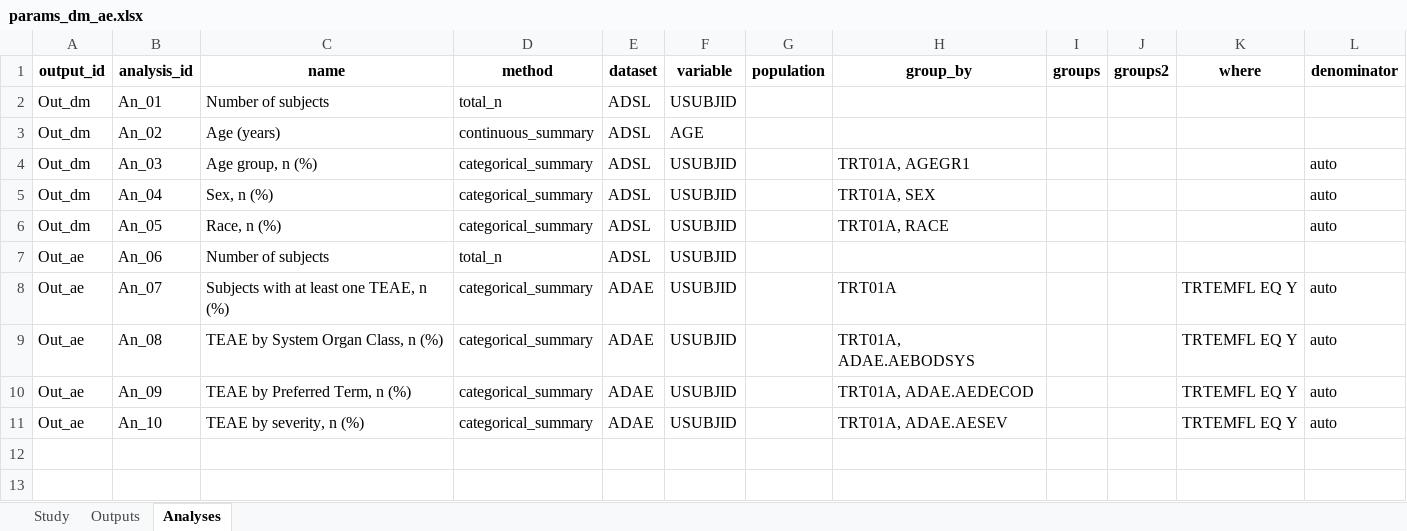
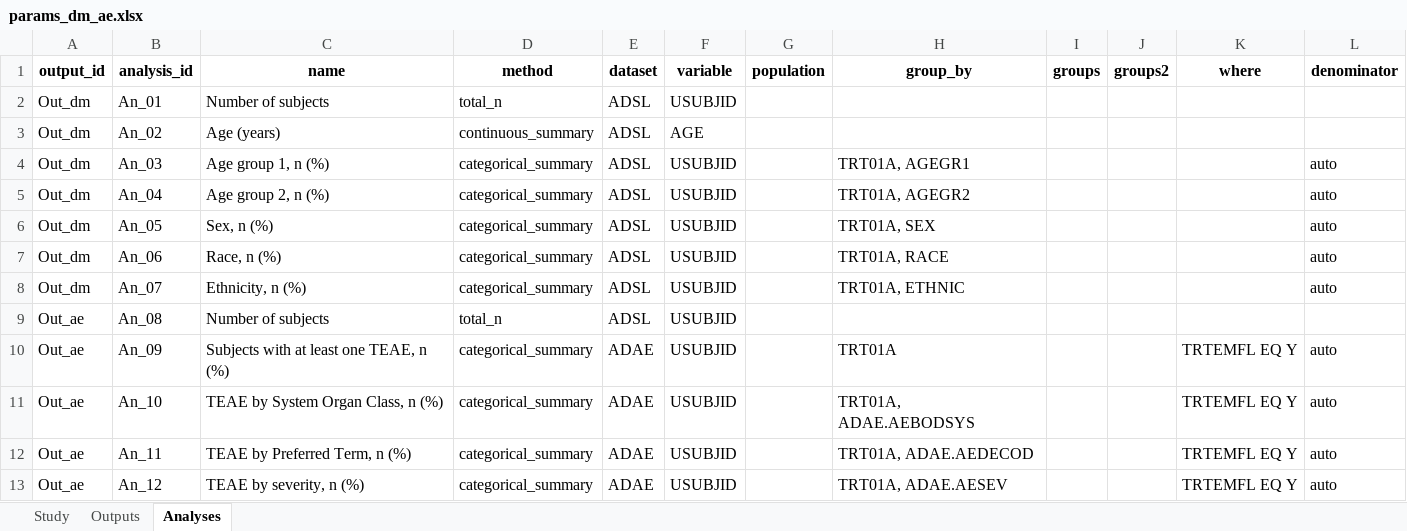
Before and after one commit to ichirio/ydisctools, an Excel workbook: inst/ars-examples/params_dm_ae.xlsx, sheet Analyses, drawn as a sheet; values as stored, in another font and other column widths than the file's, no borders; the diff names each change by its address in the sheet, - before the commit and + after, or states it on an @@ line.

```diff
--- a/inst/ars-examples/params_dm_ae.xlsx (sheet Analyses)
+++ b/inst/ars-examples/params_dm_ae.xlsx (sheet Analyses)
-C4 (name): Age group, n (%)
+C4 (name): Age group 1, n (%)
-C5 (name): Sex, n (%)
+C5 (name): Age group 2, n (%)
-H5 (group_by): TRT01A, SEX
+H5 (group_by): TRT01A, AGEGR2
-C6 (name): Race, n (%)
+C6 (name): Sex, n (%)
-H6 (group_by): TRT01A, RACE
+H6 (group_by): TRT01A, SEX
-A7:A8 (output_id): Out_ae
+A7:A8 (output_id): Out_dm
-C7 (name): Number of subjects
+C7 (name): Race, n (%)
-D7 (method): total_n
+D7 (method): categorical_summary
-H7 (group_by): (empty)
+H7 (group_by): TRT01A, RACE
-L7 (denominator): (empty)
+L7 (denominator): auto
-C8 (name): Subjects with at least one TEAE, n (%)
+C8 (name): Ethnicity, n (%)
-E8:E9 (dataset): ADAE
+E8:E9 (dataset): ADSL
-H8 (group_by): TRT01A
+H8 (group_by): TRT01A, ETHNIC
-K8:K9 (where): TRTEMFL EQ Y
+K8:K9 (where): (empty)
-C9 (name): TEAE by System Organ Class, n (%)
+C9 (name): Number of subjects
-D9 (method): categorical_summary
+D9 (method): total_n
-H9 (group_by): TRT01A, ADAE.AEBODSYS
+H9 (group_by): (empty)
-L9 (denominator): auto
+L9 (denominator): (empty)
-C10 (name): TEAE by Preferred Term, n (%)
+C10 (name): Subjects with at least one TEAE, n (%)
-H10 (group_by): TRT01A, ADAE.AEDECOD
+H10 (group_by): TRT01A
-C11 (name): TEAE by severity, n (%)
+C11 (name): TEAE by System Organ Class, n (%)
-H11 (group_by): TRT01A, ADAE.AESEV
+H11 (group_by): TRT01A, ADAE.AEBODSYS
+row 12: Out_ae | An_11 | TEAE by Preferred Term, n (%) | categorical_summary | ADAE | USUBJID |  | TRT01A, ADAE.AEDECOD |  |  | TRTEMFL EQ Y | auto
+row 13: Out_ae | An_12 | TEAE by severity, n (%) | categorical_summary | ADAE | USUBJID |  | TRT01A, ADAE.AESEV |  |  | TRTEMFL EQ Y | auto
```
Also changed, not shown: inst/ars-examples/ARS_dm_ae.xlsx, 15 other files.
